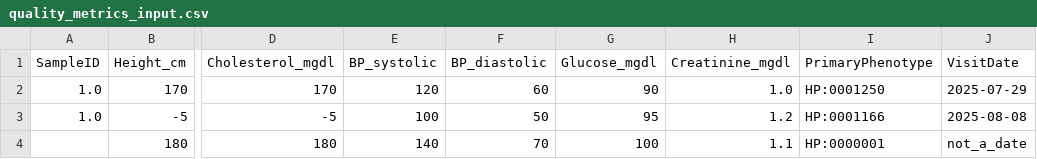
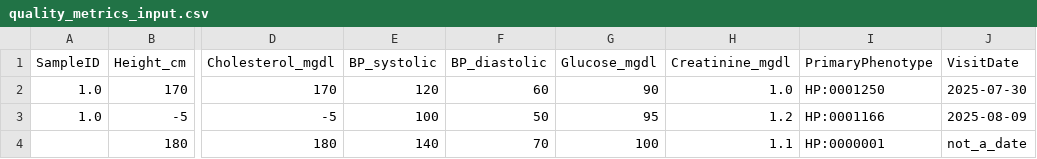
Before and after one commit to jorgeMFS/PhenoQC, a CSV file: scripts/output/quality_metrics/quality_metrics_input.csv, drawn as a sheet; only a part is shown, gaps mark what is left out; the diff names each change by its address in the sheet, - before the commit and + after, or states it on an @@ line.

```diff
--- a/scripts/output/quality_metrics/quality_metrics_input.csv
+++ b/scripts/output/quality_metrics/quality_metrics_input.csv
-J2 (VisitDate): 2025-07-29
+J2 (VisitDate): 2025-07-30
-J3 (VisitDate): 2025-08-08
+J3 (VisitDate): 2025-08-09
```
Also changed, not shown: scripts/output/quality_metrics/quality_metrics_input_5e037_csv.csv, 43 other files.
